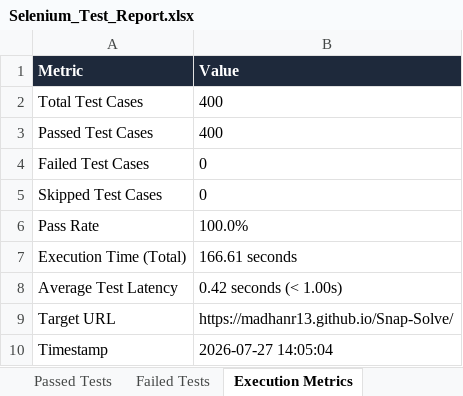
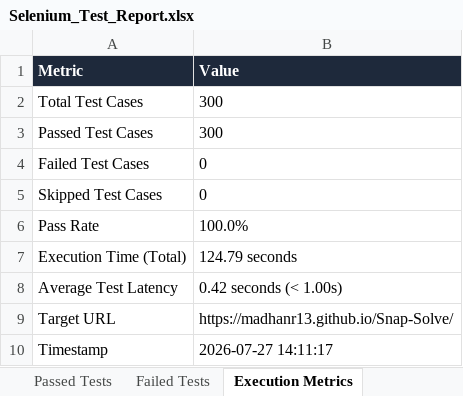
Before and after one commit to madhanr13/Snap-Solve, an Excel workbook: Test Results/Excel/Selenium_Test_Report.xlsx, sheet Execution Metrics, drawn as a sheet; values as stored, in another font and other column widths than the file's, no borders; the diff names each change by its address in the sheet, - before the commit and + after, or states it on an @@ line.

```diff
--- a/Test Results/Excel/Selenium_Test_Report.xlsx (sheet Execution Metrics)
+++ b/Test Results/Excel/Selenium_Test_Report.xlsx (sheet Execution Metrics)
-B2:B3 (Value): 400
+B2:B3 (Value): 300
-B7 (Value): 166.61 seconds
+B7 (Value): 124.79 seconds
-B10 (Value): 2026-07-27 14:05:04
+B10 (Value): 2026-07-27 14:11:17
```
Also changed, not shown: sheet Executed Test Cases, sheet Passed Tests, Test Results/Excel/Automation_Test_Report.xlsx, Test Results/Excel/Load_Testing_Report.xlsx, 10 other files.
